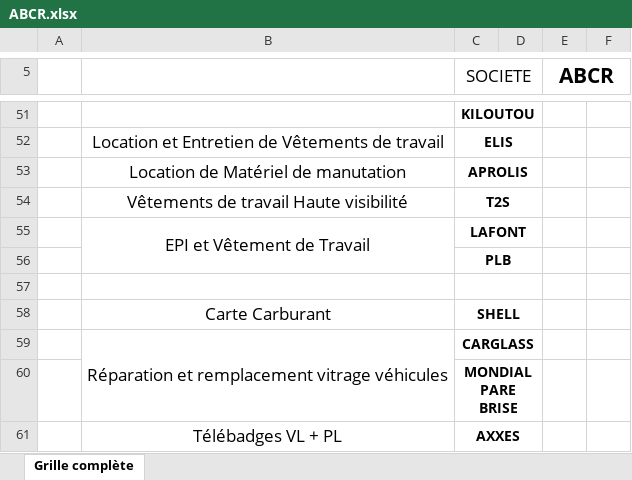
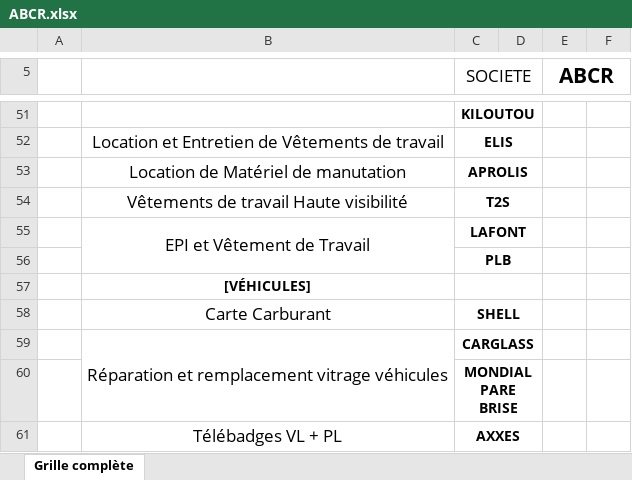
Before and after one commit to Symfomany/salon, an Excel workbook: import/ABCR.xlsx, sheet Grille complète, drawn as a sheet; only a part is shown, gaps mark what is left out; values as stored, in another font and other column widths than the file's, no borders; charts and pictures not drawn; the diff covers the shown part only; the diff names each change by its address in the sheet, - before the commit and + after, or states it on an @@ line.

```diff
--- a/import/ABCR.xlsx (sheet Grille complète)
+++ b/import/ABCR.xlsx (sheet Grille complète)
-B57: (empty)
+B57: [VÉHICULES]
```
Also changed, not shown: 5 edited cells elsewhere in this sheet, charts or pictures, import/ABR.xlsx, import/ARB.xlsx, 49 other files.
